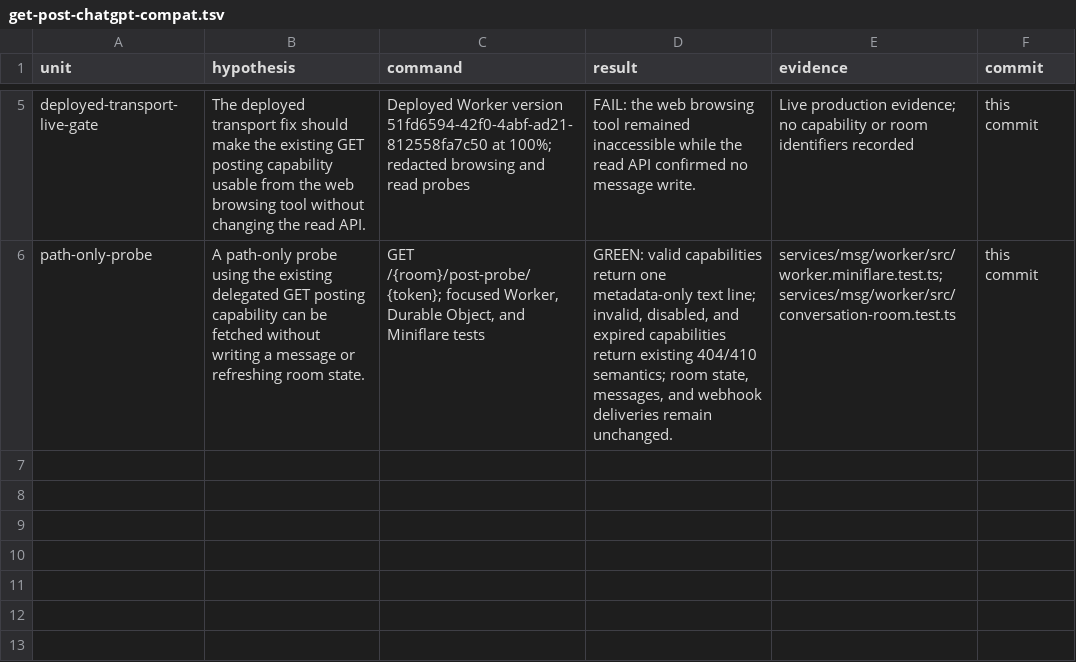
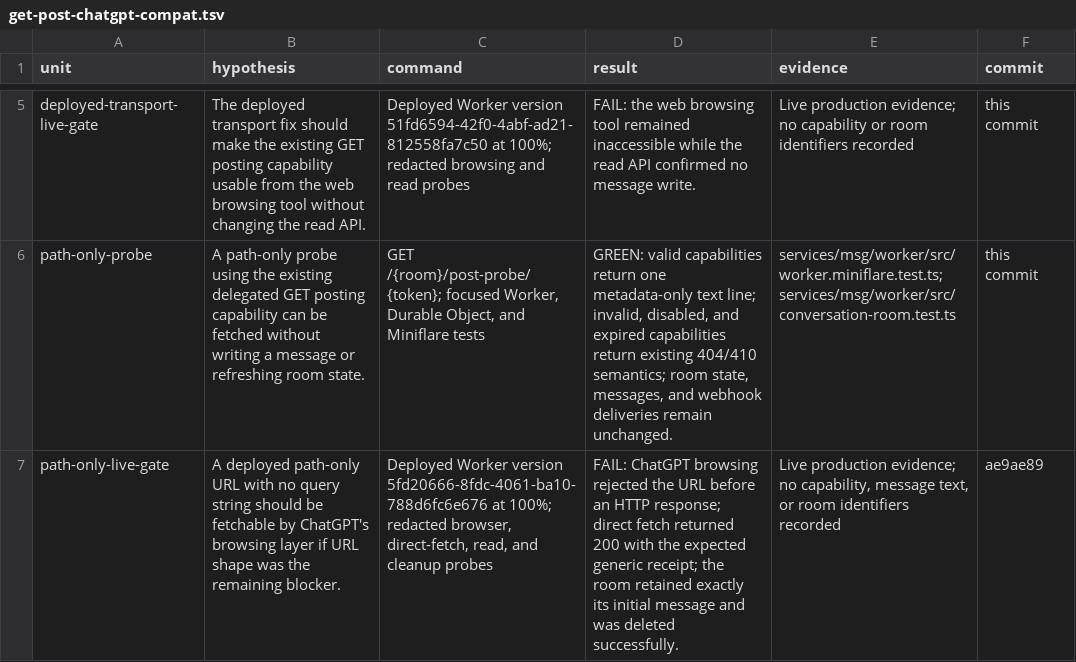
Before and after one commit to 0000-chat/0000, a TSV file: services/msg/docs/decisions/get-post-chatgpt-compat.tsv, drawn as a sheet; only a part is shown, gaps mark what is left out; the diff names each change by its address in the sheet, - before the commit and + after, or states it on an @@ line.

Commit message:
docs(msg): record path-only compatibility gate

```diff
--- a/services/msg/docs/decisions/get-post-chatgpt-compat.tsv
+++ b/services/msg/docs/decisions/get-post-chatgpt-compat.tsv
+row 7: path-only-live-gate | A deployed path-only URL with no query string should be fetchable by ChatGPT's browsing layer if URL shape was the remaining blocker. | Deployed Worker version 5fd20666-8fdc-4061-ba10-788d6fc6e676 at 100%; redacted browser, direct-fetch, read, and cleanup probes | FAIL: ChatGPT browsing rejected the URL before an HTTP response; direct fetch returned 200 with the expected generic receipt; the room retained exactly its initial message and was deleted successfully. | Live production evidence; no capability, message text, or room identifiers recorded | ae9ae89
```
